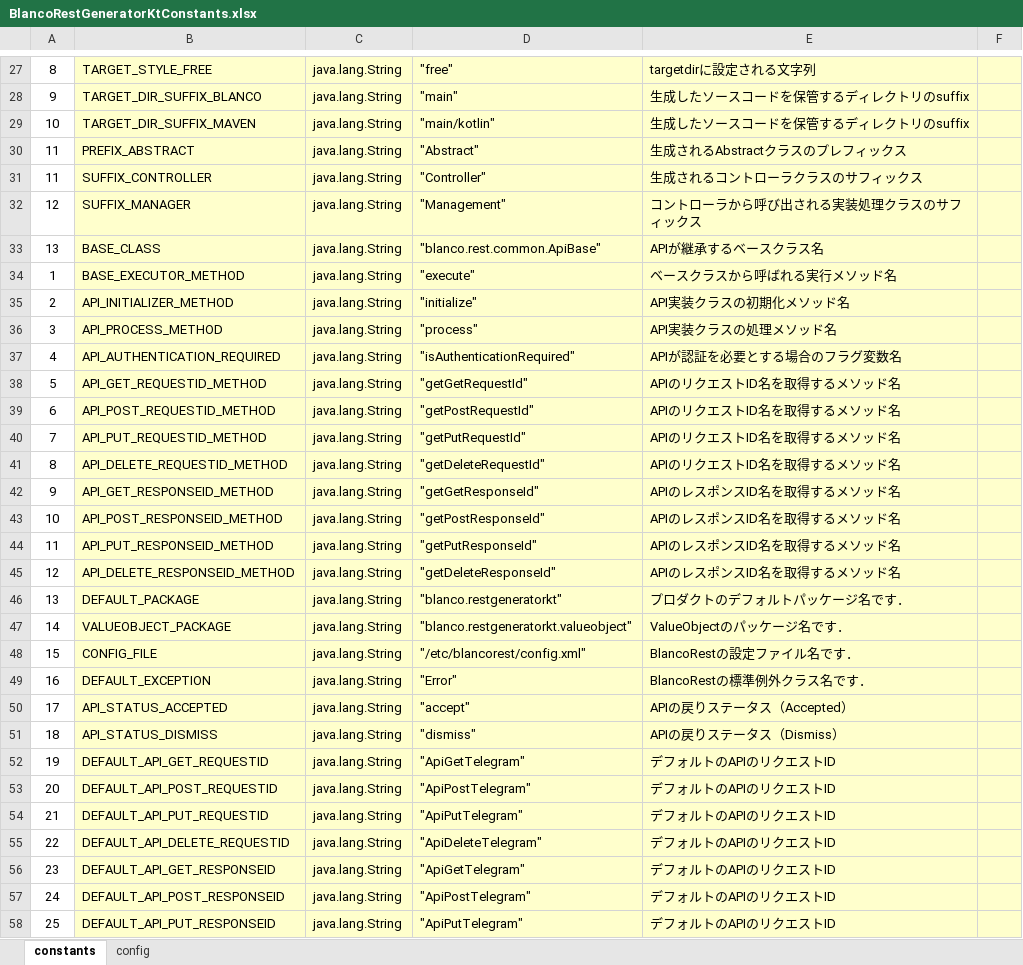
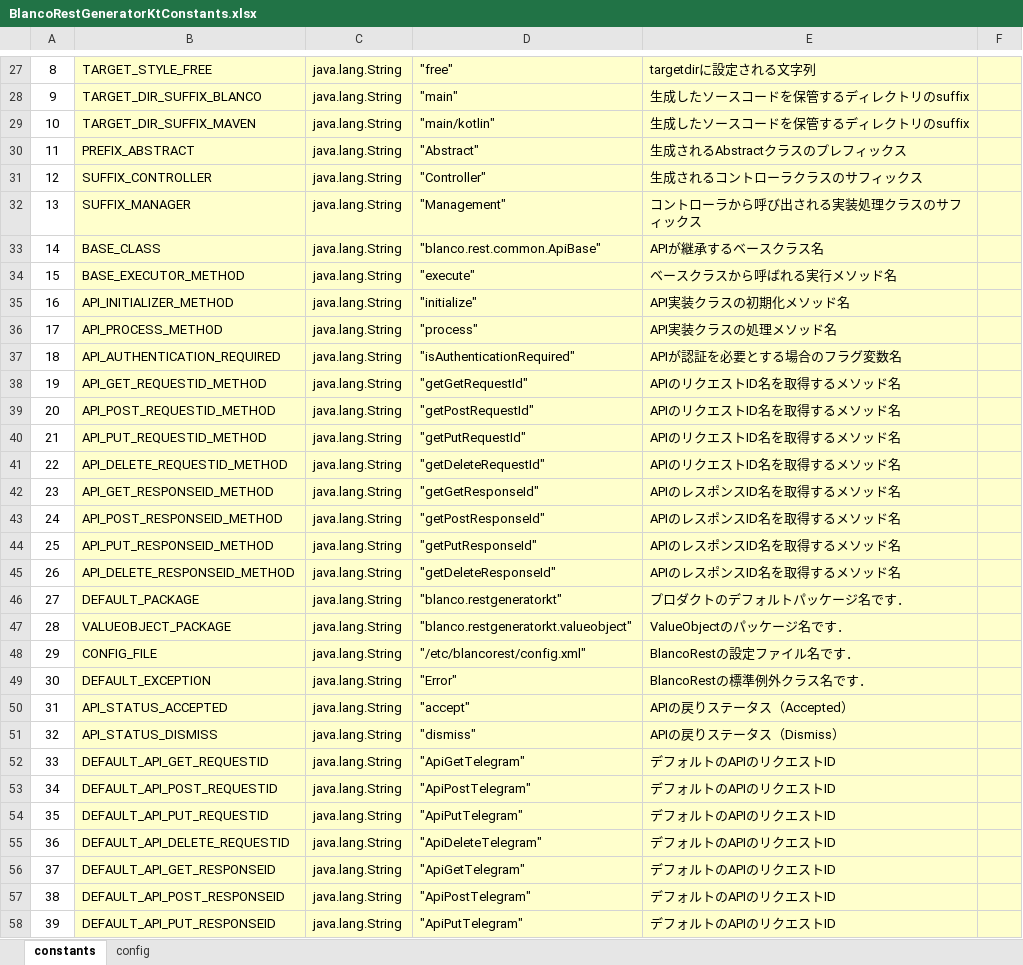
Before and after one commit to uedaueo/blancoRestGeneratorKt, an Excel workbook: meta/program/BlancoRestGeneratorKtConstants.xlsx, sheet constants, drawn as a sheet; only a part is shown, gaps mark what is left out; values as stored, in another font and other column widths than the file's, no borders; the diff covers the shown part only; the diff names each change by its address in the sheet, - before the commit and + after, or states it on an @@ line.

```diff
--- a/meta/program/BlancoRestGeneratorKtConstants.xlsx (sheet constants)
+++ b/meta/program/BlancoRestGeneratorKtConstants.xlsx (sheet constants)
-A31: 11
+A31: 12
-A32: 12
+A32: 13
-A33: 13
+A33: 14
-A34: 1
+A34: 15
-A35: 2
+A35: 16
-A36: 3
+A36: 17
-A37: 4
+A37: 18
-A38: 5
+A38: 19
-A39: 6
+A39: 20
-A40: 7
+A40: 21
-A41: 8
+A41: 22
-A42: 9
+A42: 23
-A43: 10
+A43: 24
-A44: 11
+A44: 25
-A45: 12
+A45: 26
-A46: 13
+A46: 27
-A47: 14
+A47: 28
-A48: 15
+A48: 29
-A49: 16
+A49: 30
-A50: 17
+A50: 31
-A51: 18
+A51: 32
-A52: 19
+A52: 33
-A53: 20
+A53: 34
-A54: 21
+A54: 35
-A55: 22
+A55: 36
-A56: 23
+A56: 37
-A57: 24
+A57: 38
-A58: 25
+A58: 39
```
Also changed, not shown: 14 edited cells elsewhere in this sheet, 4 other files.
